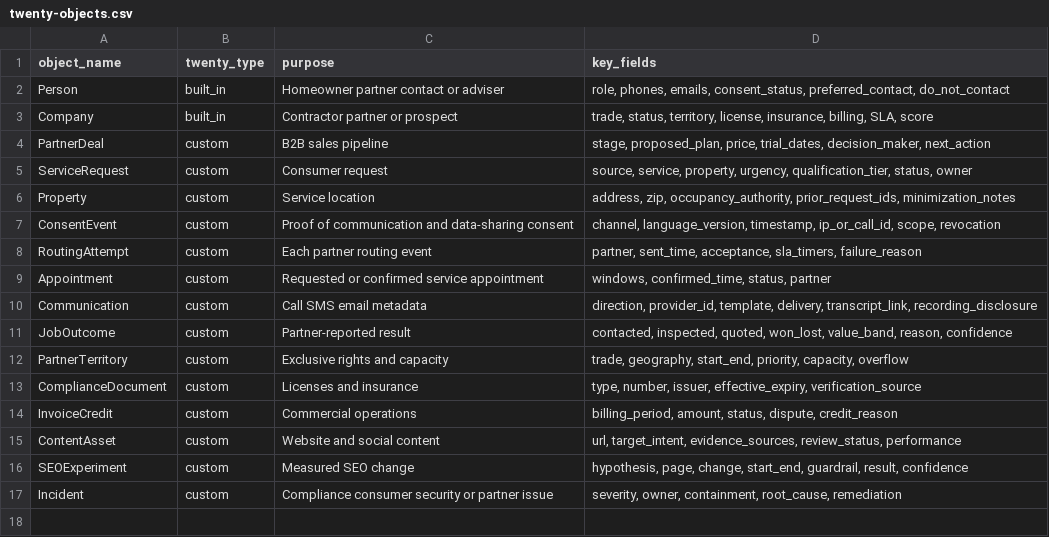
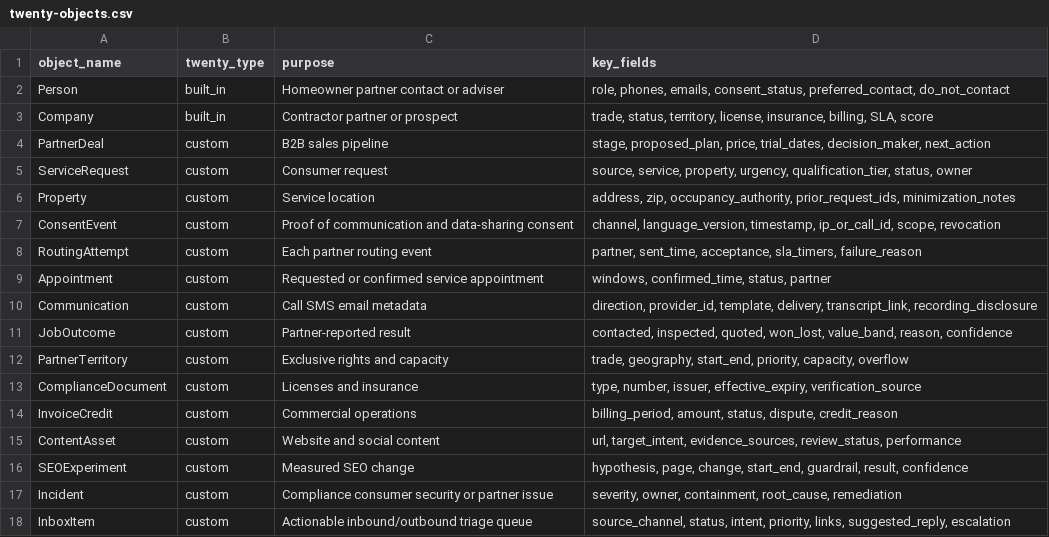
Before and after one commit to JohnnyFiv3r/mhp-homepage, a CSV file: data/crm/twenty-objects.csv, drawn as a sheet; the diff names each change by its address in the sheet, - before the commit and + after, or states it on an @@ line.

```diff
--- a/data/crm/twenty-objects.csv
+++ b/data/crm/twenty-objects.csv
+row 18: InboxItem | custom | Actionable inbound/outbound triage queue | source_channel, status, intent, priority, links, suggested_reply, escalation
```
Also changed, not shown: data/crm/pipeline-statuses.csv, 5 other files.
